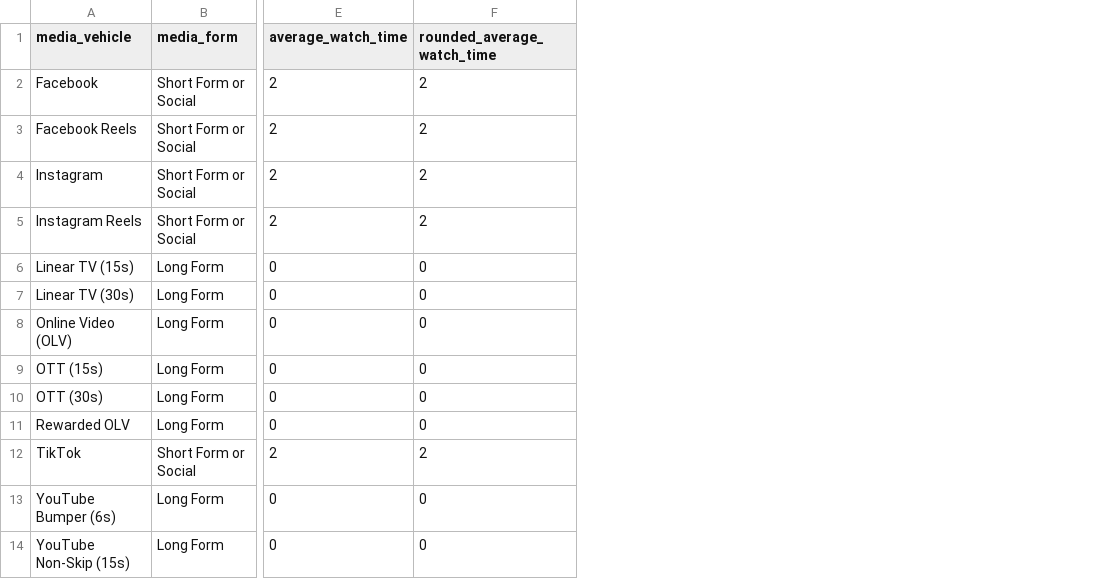
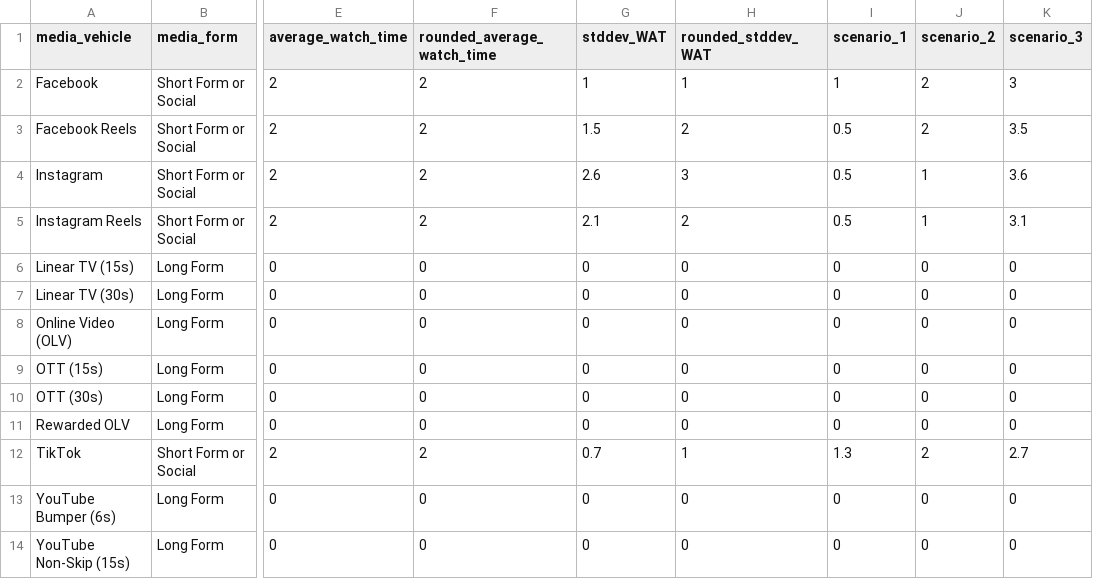
Before and after one commit to smelliets3/project-sonar-tool, a CSV file: attention_data.csv, drawn as a sheet; only a part is shown, gaps mark what is left out; the diff names each change by its address in the sheet, - before the commit and + after, or states it on an @@ line.

Commit message:
Update attention_data.csv
Update data with columns: stddev_WAT, rounded_stddev_WAT, scenario_1, scenario_2. scenario_3

```diff
--- a/attention_data.csv
+++ b/attention_data.csv
+column G (stddev_WAT), rows 2-14: 1 | 1.5 | 2.6 | 2.1 | 0 | 0 | 0 | 0 | 0 | 0 | 0.7 | 0 | 0
+column H (rounded_stddev_WAT), rows 2-14: 1 | 2 | 3 | 2 | 0 | 0 | 0 | 0 | 0 | 0 | 1 | 0 | 0
+column I (scenario_1), rows 2-14: 1 | 0.5 | 0.5 | 0.5 | 0 | 0 | 0 | 0 | 0 | 0 | 1.3 | 0 | 0
+column J (scenario_2), rows 2-14: 2 | 2 | 1 | 1 | 0 | 0 | 0 | 0 | 0 | 0 | 2 | 0 | 0
+column K (scenario_3), rows 2-14: 3 | 3.5 | 3.6 | 3.1 | 0 | 0 | 0 | 0 | 0 | 0 | 2.7 | 0 | 0
```
